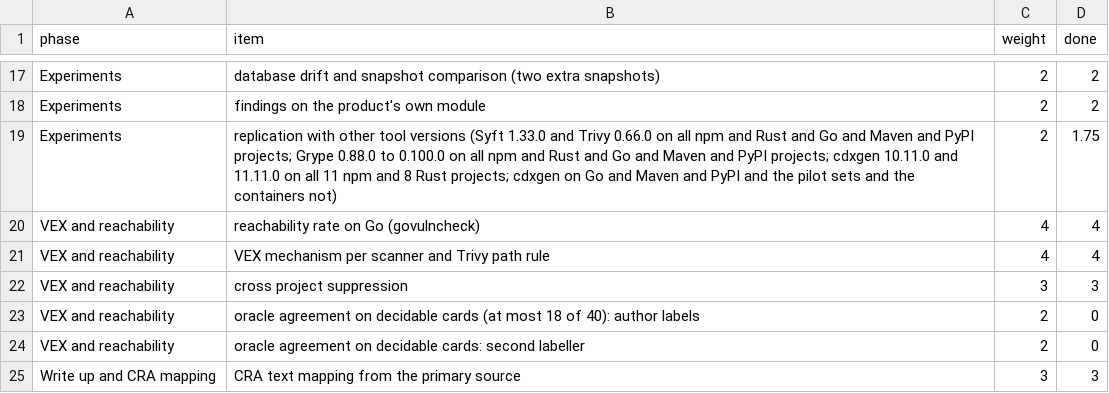
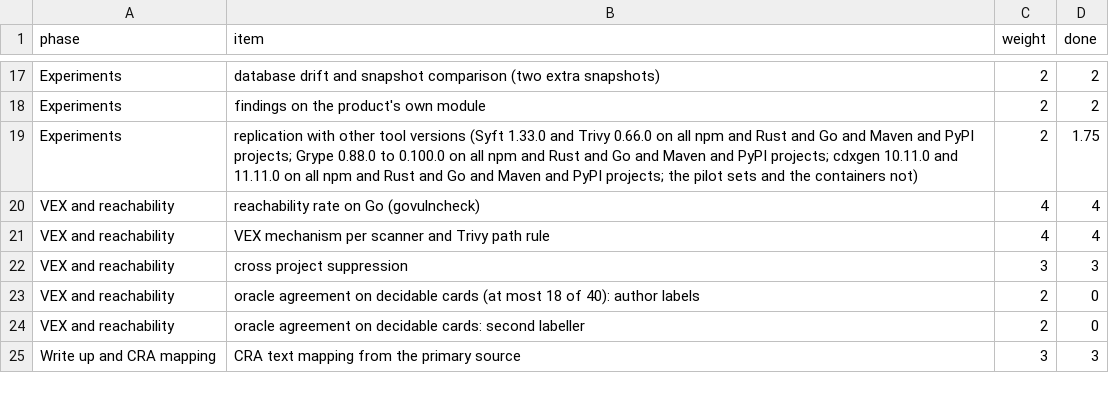
Before and after one commit to mayanksekhar/cra_sbom_study, a CSV file: docs/progress.csv, drawn as a sheet; only a part is shown, gaps mark what is left out.

Commit message:
Replicate cdxgen 10.11.0 and 11.11.0 on the Go, Maven and PyPI sets
A control run of 12.9.0 gives identical purl sets in 25 of 26 projects, 11.11.0 in 17 of 26 and 10.11.0 in 16 of 26. Two runs have no output: poetry with 11.11.0 (TypeError) and fastapi with 10.11.0 (900 s limit). The extra PyPI components of 10.11.0 are not explained by the local Python environment or by dependency files of the source; the mechanism is recorded as open. The draft scope sentence now names only the pilot sets and the containers as not rerun.

```diff
--- a/docs/progress.csv
+++ b/docs/progress.csv
@@ -18,3 +18,3 @@ Experiments,database drift and snapshot comparison (two extra snapshots),2,2
 Experiments,findings on the product's own module,2,2
-Experiments,replication with other tool versions (Syft 1.33.0 and Trivy 0.66.0 on all npm and Rust and Go and Maven and PyPI projects; Grype 0.88.0 to 0.100.0 on all npm and Rust and Go and Maven and PyPI projects; cdxgen 10.11.0 and 11.11.0 on all 11 npm and 8 Rust projects; cdxgen on Go and Maven and PyPI and the pilot sets and the containers not),2,1.75
+Experiments,replication with other tool versions (Syft 1.33.0 and Trivy 0.66.0 on all npm and Rust and Go and Maven and PyPI projects; Grype 0.88.0 to 0.100.0 on all npm and Rust and Go and Maven and PyPI projects; cdxgen 10.11.0 and 11.11.0 on all npm and Rust and Go and Maven and PyPI projects; the pilot sets and the containers not),2,1.75
 VEX and reachability,reachability rate on Go (govulncheck),4,4
```
Also changed, not shown: 16 other files.
